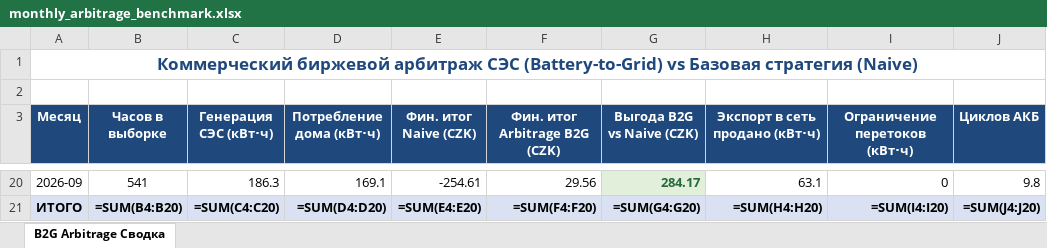
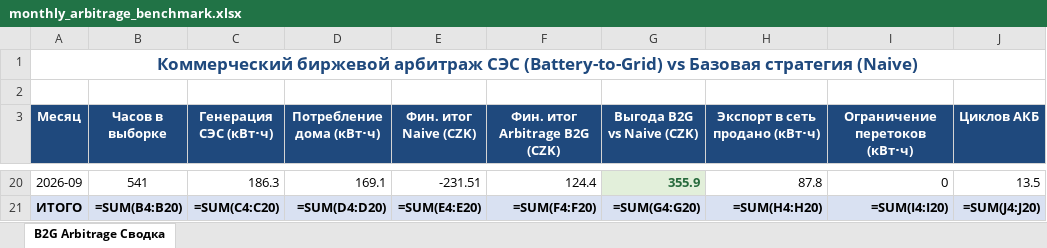
Before and after one commit to Maxrud341/SolarEnergyOptimizer, an Excel workbook: benchmarks/monthly_arbitrage_benchmark.xlsx, sheet B2G Arbitrage Сводка, drawn as a sheet; only a part is shown, gaps mark what is left out; values as stored, in another font and other column widths than the file's, no borders; formulas without a stored value are shown as written; the diff covers the shown part only; the diff names each change by its address in the sheet, - before the commit and + after, or states it on an @@ line.

```diff
--- a/benchmarks/monthly_arbitrage_benchmark.xlsx (sheet B2G Arbitrage Сводка)
+++ b/benchmarks/monthly_arbitrage_benchmark.xlsx (sheet B2G Arbitrage Сводка)
-E20 (Фин. итог Naive (CZK)): -254.61
+E20 (Фин. итог Naive (CZK)): -231.51
-F20 (Фин. итог Arbitrage B2G (CZK)): 29.56
+F20 (Фин. итог Arbitrage B2G (CZK)): 124.4
-G20 (Выгода B2G vs Naive (CZK)): 284.17
+G20 (Выгода B2G vs Naive (CZK)): 355.9
-H20 (Экспорт в сеть продано (кВт⋅ч)): 63.1
+H20 (Экспорт в сеть продано (кВт⋅ч)): 87.8
-J20 (Циклов АКБ): 9.8
+J20 (Циклов АКБ): 13.5
```
Also changed, not shown: 89 edited cells elsewhere in this sheet, benchmarks/monthly_arbitrage_benchmark_cz.xlsx, benchmarks/monthly_arbitrage_benchmark_latest.xlsx, 10 other files.
